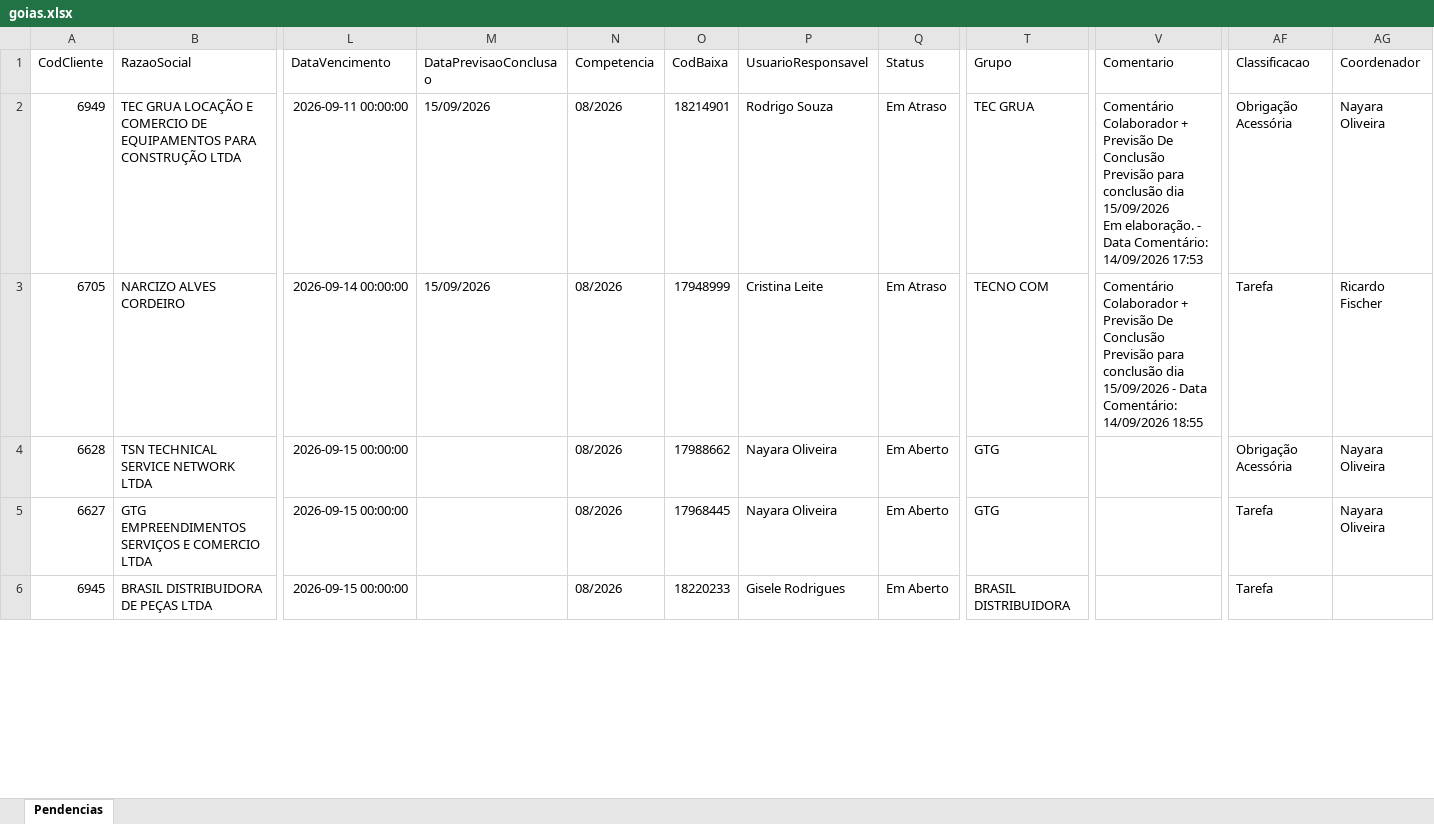
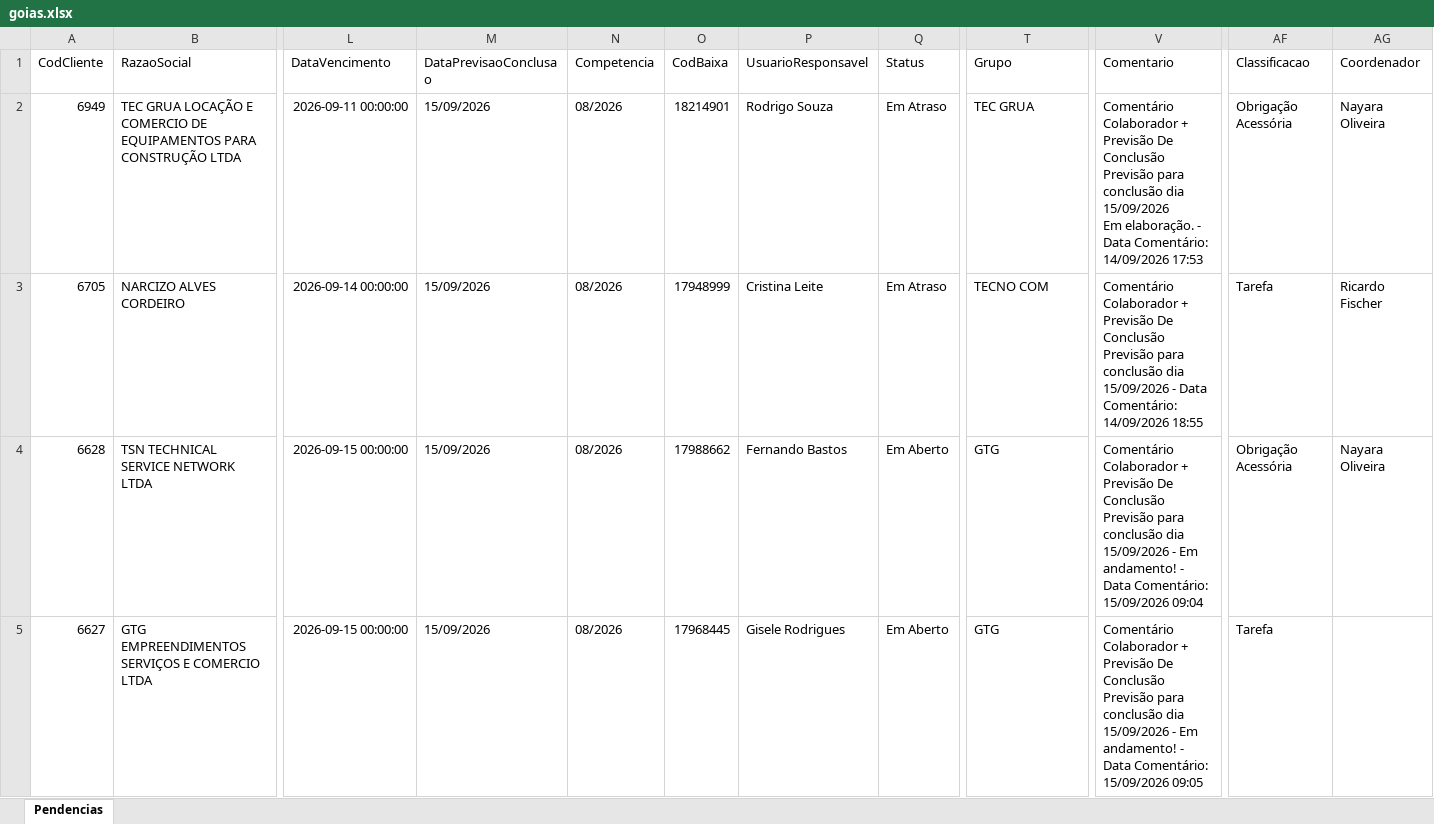
Before and after one commit to Controladoria-MG/Portal-das-tarefas, an Excel workbook: dados/base/goias.xlsx, sheet Pendencias, drawn as a sheet; only a part is shown, gaps mark what is left out; values as stored, in another font and other column widths than the file's, no borders; removed rows and columns are numbered as before the commit, all else as after; rows hold the shown columns only; the diff covers the shown part only; the diff names each change by its address in the sheet, - before the commit and + after, or states it on an @@ line.

```diff
--- a/dados/base/goias.xlsx (sheet Pendencias)
+++ b/dados/base/goias.xlsx (sheet Pendencias)
-M4:M5 (DataPrevisaoConclusao): (empty)
+M4:M5 (DataPrevisaoConclusao): 15/09/2026
-P4 (UsuarioResponsavel): Nayara Oliveira
+P4 (UsuarioResponsavel): Fernando Bastos
-V4 (Comentario): (empty)
+V4 (Comentario): Comentário Colaborador + Previsão De Conclusão Previsão para conclusão dia 15/09/2026 - Em andamento! - Data Comentário: 15/09/2026 09:04
-P5 (UsuarioResponsavel): Nayara Oliveira
+P5 (UsuarioResponsavel): Gisele Rodrigues
-V5 (Comentario): (empty)
+V5 (Comentario): Comentário Colaborador + Previsão De Conclusão Previsão para conclusão dia 15/09/2026 - Em andamento! - Data Comentário: 15/09/2026 09:05
-AG5 (Coordenador): Nayara Oliveira
+AG5 (Coordenador): (empty)
-row 6: 6945 | BRASIL DISTRIBUIDORA DE PEÇAS LTDA | 2026-09-15 00:00:00 |  | 08/2026 | 18220233 | Gisele Rodrigues | Em Aberto | BRASIL DISTRIBUIDORA |  | Tarefa
```
Also changed, not shown: 3 added rows, 2 removed rows and 222 edited cells elsewhere in this sheet, dados/base/bpo.xlsx, dados/base/mg_express.xlsx, 4 other files.
